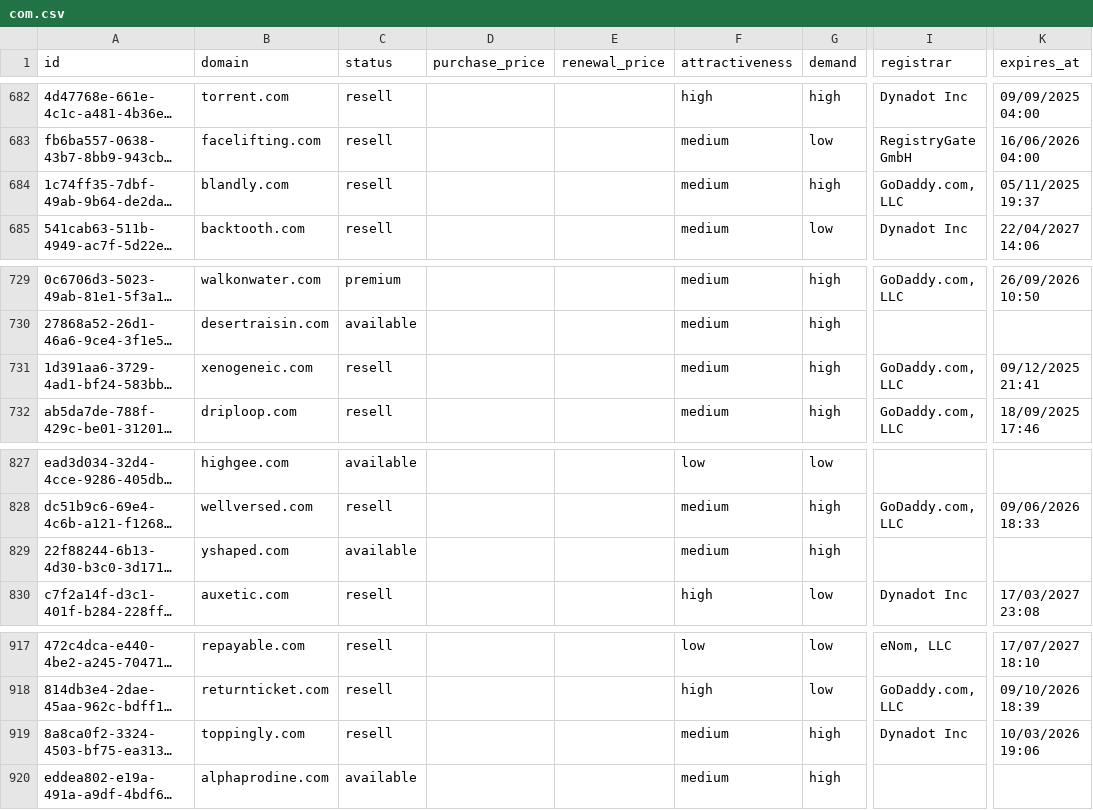
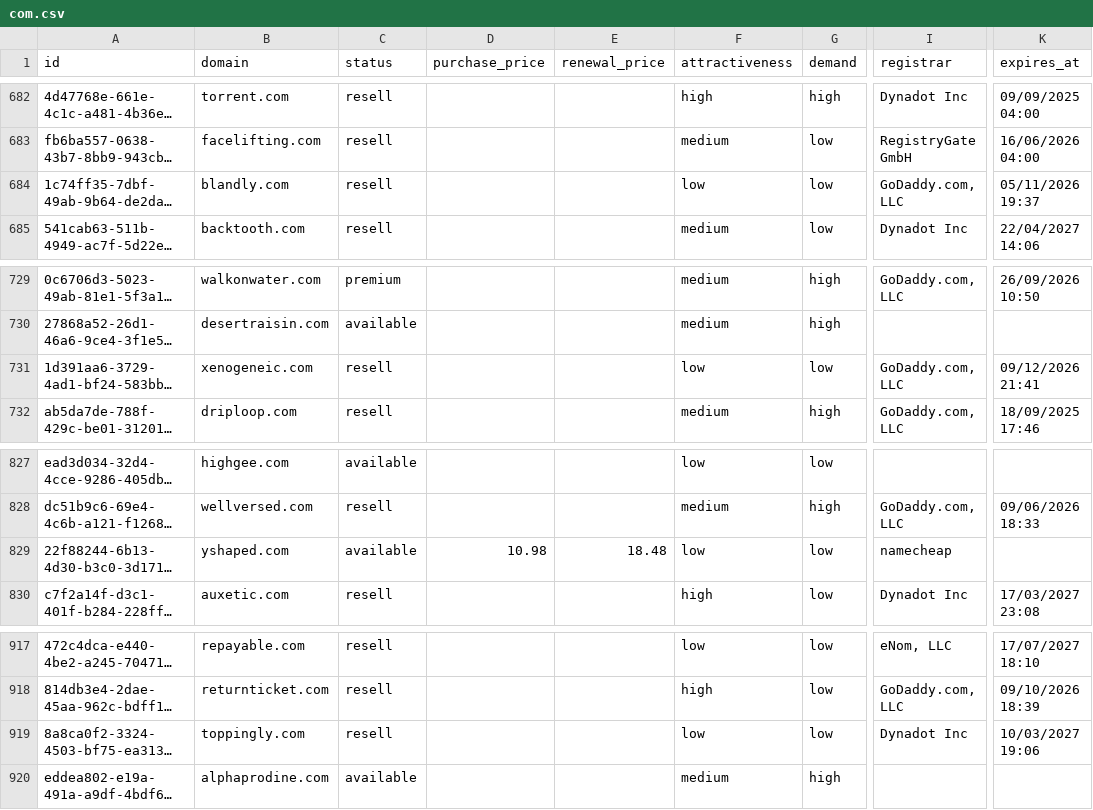
Before and after one commit to UniqueDomains/com-oneword-domains, a CSV file: com.csv, drawn as a sheet; only a part is shown, gaps mark what is left out; long unchanged cells end in …; the diff names each change by its address in the sheet, - before the commit and + after, or states it on an @@ line.

Commit message:
Domains update

```diff
--- a/com.csv
+++ b/com.csv
-F684 (attractiveness): medium
+F684 (attractiveness): low
-G684 (demand): high
+G684 (demand): low
-K684 (expires_at): 05/11/2025 19:37
+K684 (expires_at): 05/11/2026 19:37
-F731 (attractiveness): medium
+F731 (attractiveness): low
-G731 (demand): high
+G731 (demand): low
-K731 (expires_at): 09/12/2025 21:41
+K731 (expires_at): 09/12/2026 21:41
-D829 (purchase_price): (empty)
+D829 (purchase_price): 10.98
-E829 (renewal_price): (empty)
+E829 (renewal_price): 18.48
-F829 (attractiveness): medium
+F829 (attractiveness): low
-G829 (demand): high
+G829 (demand): low
-I829 (registrar): (empty)
+I829 (registrar): namecheap
-F919 (attractiveness): medium
+F919 (attractiveness): low
-G919 (demand): high
+G919 (demand): low
-K919 (expires_at): 10/03/2026 19:06
+K919 (expires_at): 10/03/2027 19:06
```
Also changed, not shown: 4 other files.
